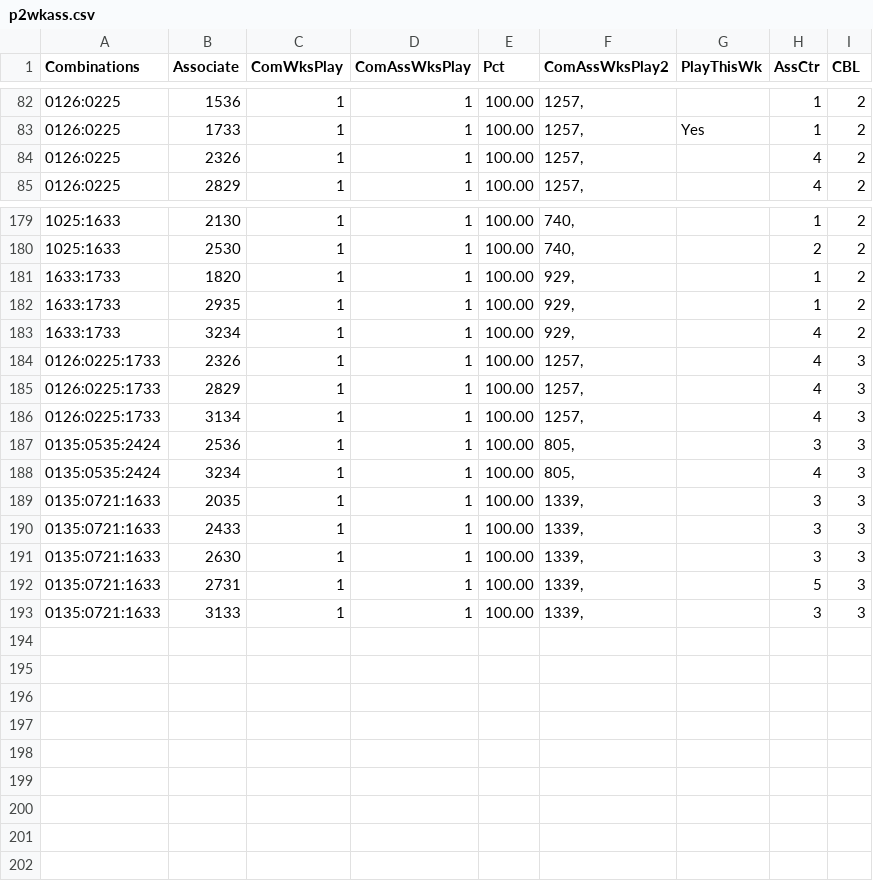
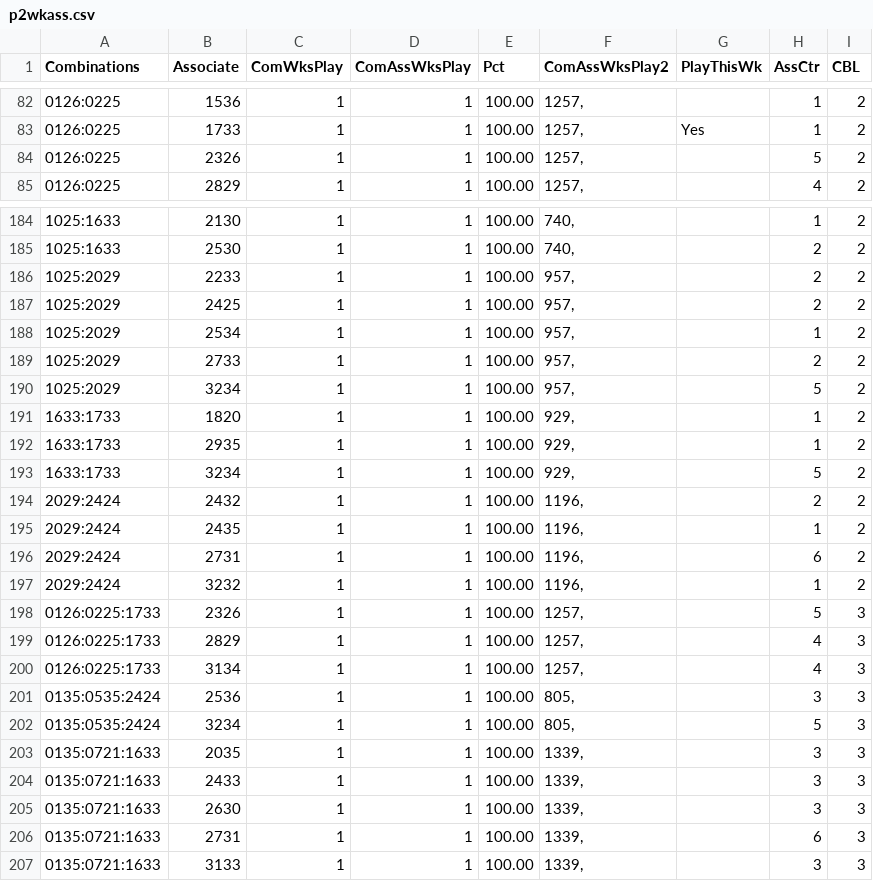
Before and after one commit to csnlcbtt/wix, a CSV file: csv/p2wkass.csv, drawn as a sheet; only a part is shown, gaps mark what is left out; the diff covers the shown part only.

```diff
--- a/csv/p2wkass.csv
+++ b/csv/p2wkass.csv
@@ -83,3 +83,3 @@
 "0126:0225","1733",1,1,100.00,"1257,","Yes",1,2
-"0126:0225","2326",1,1,100.00,"1257,","",4,2
+"0126:0225","2326",1,1,100.00,"1257,","",5,2
 "0126:0225","2829",1,1,100.00,"1257,","",4,2
@@ -180,6 +185,15 @@
 "1025:1633","2530",1,1,100.00,"740,","",2,2
+"1025:2029","2233",1,1,100.00,"957,","",2,2
+"1025:2029","2425",1,1,100.00,"957,","",2,2
+"1025:2029","2534",1,1,100.00,"957,","",1,2
+"1025:2029","2733",1,1,100.00,"957,","",2,2
+"1025:2029","3234",1,1,100.00,"957,","",5,2
 "1633:1733","1820",1,1,100.00,"929,","",1,2
 "1633:1733","2935",1,1,100.00,"929,","",1,2
-"1633:1733","3234",1,1,100.00,"929,","",4,2
-"0126:0225:1733","2326",1,1,100.00,"1257,","",4,3
+"1633:1733","3234",1,1,100.00,"929,","",5,2
+"2029:2424","2432",1,1,100.00,"1196,","",2,2
+"2029:2424","2435",1,1,100.00,"1196,","",1,2
+"2029:2424","2731",1,1,100.00,"1196,","",6,2
+"2029:2424","3232",1,1,100.00,"1196,","",1,2
+"0126:0225:1733","2326",1,1,100.00,"1257,","",5,3
 "0126:0225:1733","2829",1,1,100.00,"1257,","",4,3
@@ -187,3 +201,3 @@
 "0135:0535:2424","2536",1,1,100.00,"805,","",3,3
-"0135:0535:2424","3234",1,1,100.00,"805,","",4,3
+"0135:0535:2424","3234",1,1,100.00,"805,","",5,3
 "0135:0721:1633","2035",1,1,100.00,"1339,","",3,3
@@ -191,3 +205,3 @@
 "0135:0721:1633","2630",1,1,100.00,"1339,","",3,3
-"0135:0721:1633","2731",1,1,100.00,"1339,","",5,3
+"0135:0721:1633","2731",1,1,100.00,"1339,","",6,3
 "0135:0721:1633","3133",1,1,100.00,"1339,","",3,3
```
Also changed, not shown: 5 added rows and 12 edited cells elsewhere in this file, csv/p2hznhist.csv, csv/p4hznhist.csv, 27 other files.
